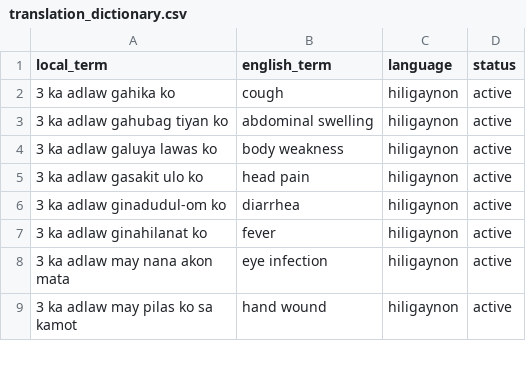
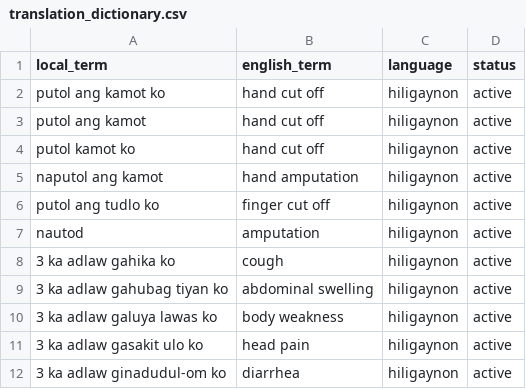
Before and after one commit to ronron475/medconnect, a CSV file: data/nlp/translation_dictionary.csv, drawn as a sheet; only a part is shown; the shorter side is filled out with more unchanged rows.

```diff
--- a/data/nlp/translation_dictionary.csv
+++ b/data/nlp/translation_dictionary.csv
@@ -1,2 +1,8 @@
 local_term,english_term,language,status
+putol ang kamot ko,hand cut off,hiligaynon,active
+putol ang kamot,hand cut off,hiligaynon,active
+putol kamot ko,hand cut off,hiligaynon,active
+naputol ang kamot,hand amputation,hiligaynon,active
+putol ang tudlo ko,finger cut off,hiligaynon,active
+nautod,amputation,hiligaynon,active
 3 ka adlaw gahika ko,cough,hiligaynon,active
```
Also changed, not shown: data/nlp/emergency_red_flags.csv, data/nlp/symptom_weights.csv, 18 other files.
